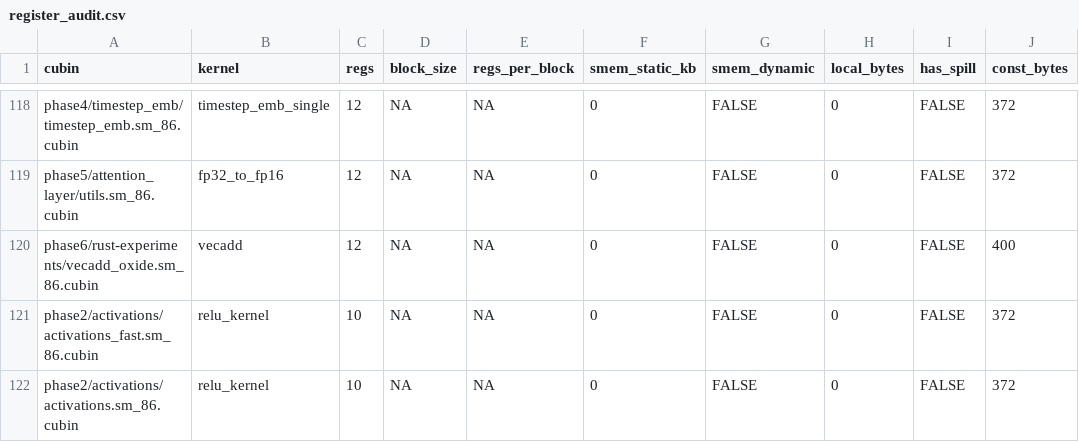
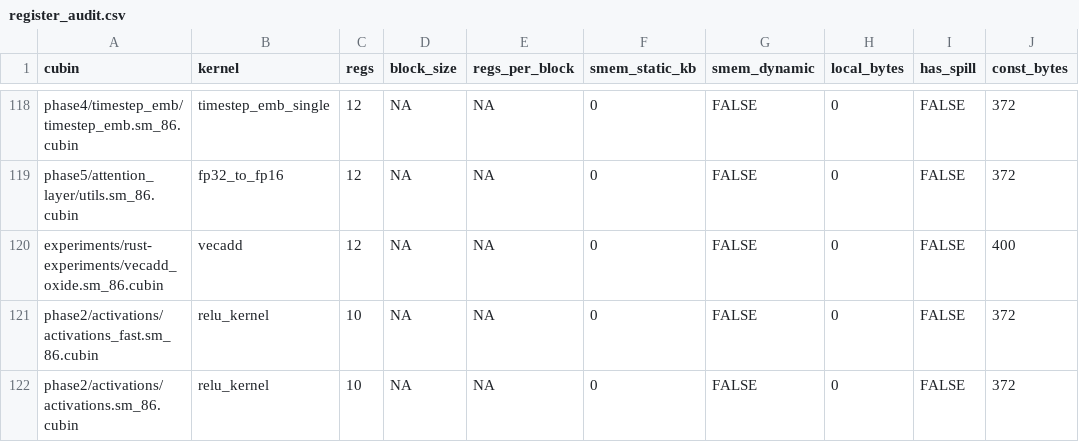
Before and after one commit to pjt222/bare-metal, a CSV file: docs/register_audit.csv, drawn as a sheet; only a part is shown, gaps mark what is left out; the diff names each change by its address in the sheet, - before the commit and + after, or states it on an @@ line.

Commit message:
audit Tier 4: top-level layout — rename phase6/→experiments/, setup→SETUP, CONTINUE_HERE→docs/
Three relocations to fix root-level conventions identified in the
project-structure audit:

1. setup.md → SETUP.md
   Lower-case break in the all-caps top-level convention (README.md,
   CONTRIBUTING.md, CLAUDE.md). Now consistent.

2. CONTINUE_HERE.md → docs/CONTINUE_HERE.md
   Session-state file at root is convention-breaker; doesn't belong
   alongside the other top-level project docs. Now lives in docs/
   where the other narrative material lives.

3. phase6/ → experiments/
   The 'phaseN' prefix implies sequenced kernel research; phase6 is
   a sandbox for front-end / tooling experiments (cuda-oxide spike
   etc), not a kernel phase. The new name describes what the dir
   actually holds.

   Updates:
   - Phase column in README.md table relabelled '6' -> 'Exp' for
     the two experiment rows (cuda-oxide vecadd spike, cymatic_oxide
     gather_sum).
   - All path strings 'phase6/' rewritten to 'experiments/' across
     docs (gpu_reflections, kernels, polyhedral_spring_networks,
     auto-generated CSVs), READMEs, and run_oxide.sh.
   - Prose references ('phase6 oxide spike', 'Treat phase6 as a
     sandbox', etc) rewritten in line with the rename.
   - experiments/README.md now contains a 'History' callout
     explaining the rename.
   - Makefile excludes ./experiments from default cubin / bench
     sweeps (those have custom build conventions).

Plus side-effects:

- scripts/cymatic_mapping.R + scripts/cymatic_analyze.R: write
  cymatic_mapping.{csv,rds} and cymatic_locality.csv to
  phase4/cymatic/ instead of repo root (Tier 1 follow-up — the
  stray root files were removed in the previous cleanup commit;
  this prevents regeneration).

- README.md, phase1/README.md, scripts/verify_setup.R: cross-refs
  updated for setup.md → SETUP.md.

- CLAUDE.md, docs/comparison_to_sota.md: cross-refs updated for
  CONTINUE_HERE.md → docs/CONTINUE_HERE.md.

The .github/issues/* historical issue records still mention the old
paths; left untouched since they're a record of past decisions.

```diff
--- a/docs/register_audit.csv
+++ b/docs/register_audit.csv
-A120 (cubin): phase6/rust-experiments/vecadd_oxide.sm_86.cubin
+A120 (cubin): experiments/rust-experiments/vecadd_oxide.sm_86.cubin
```
Also changed, not shown: docs/sass_histogram.csv, 35 other files.
